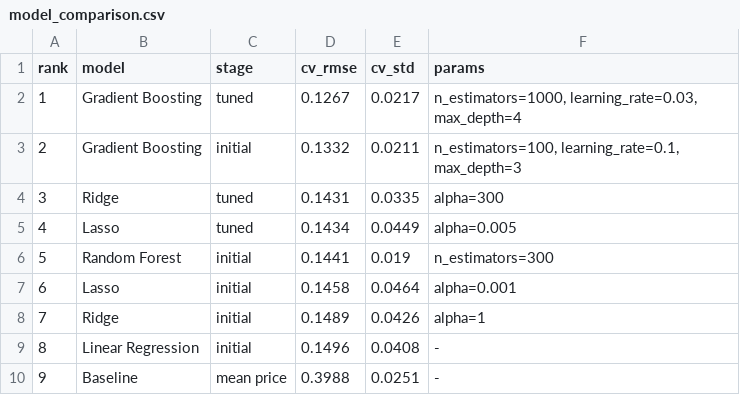
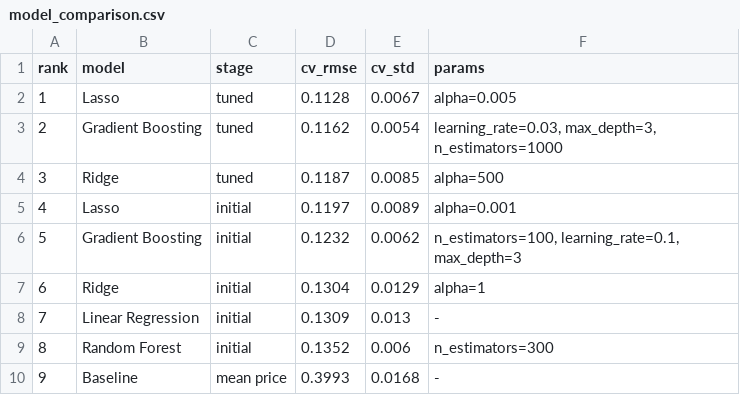
Before and after one commit to barxudaryangor/house-prices-gor-barkhudaryan, a CSV file: results/model_comparison.csv, drawn as a sheet.

```diff
--- a/results/model_comparison.csv
+++ b/results/model_comparison.csv
@@ -1,10 +1,10 @@
 rank,model,stage,cv_rmse,cv_std,params
-1,Gradient Boosting,tuned,0.1267,0.0217,"n_estimators=1000, learning_rate=0.03, max_depth=4"
-2,Gradient Boosting,initial,0.1332,0.0211,"n_estimators=100, learning_rate=0.1, max_depth=3"
-3,Ridge,tuned,0.1431,0.0335,alpha=300
-4,Lasso,tuned,0.1434,0.0449,alpha=0.005
-5,Random Forest,initial,0.1441,0.019,n_estimators=300
-6,Lasso,initial,0.1458,0.0464,alpha=0.001
-7,Ridge,initial,0.1489,0.0426,alpha=1
-8,Linear Regression,initial,0.1496,0.0408,-
-9,Baseline,mean price,0.3988,0.0251,-
+1,Lasso,tuned,0.1128,0.0067,alpha=0.005
+2,Gradient Boosting,tuned,0.1162,0.0054,"learning_rate=0.03, max_depth=3, n_estimators=1000"
+3,Ridge,tuned,0.1187,0.0085,alpha=500
+4,Lasso,initial,0.1197,0.0089,alpha=0.001
+5,Gradient Boosting,initial,0.1232,0.0062,"n_estimators=100, learning_rate=0.1, max_depth=3"
+6,Ridge,initial,0.1304,0.0129,alpha=1
+7,Linear Regression,initial,0.1309,0.013,-
+8,Random Forest,initial,0.1352,0.006,n_estimators=300
+9,Baseline,mean price,0.3993,0.0168,-
```
Also changed, not shown: 8 other files.
